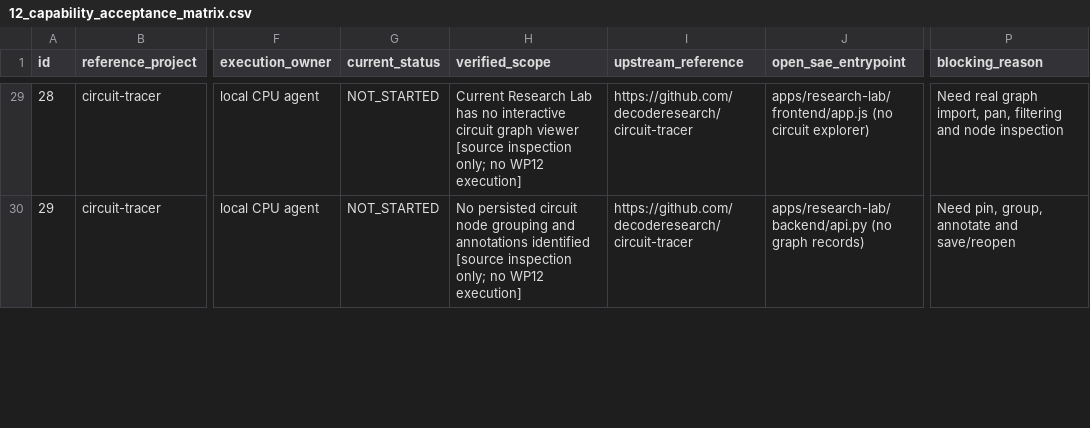
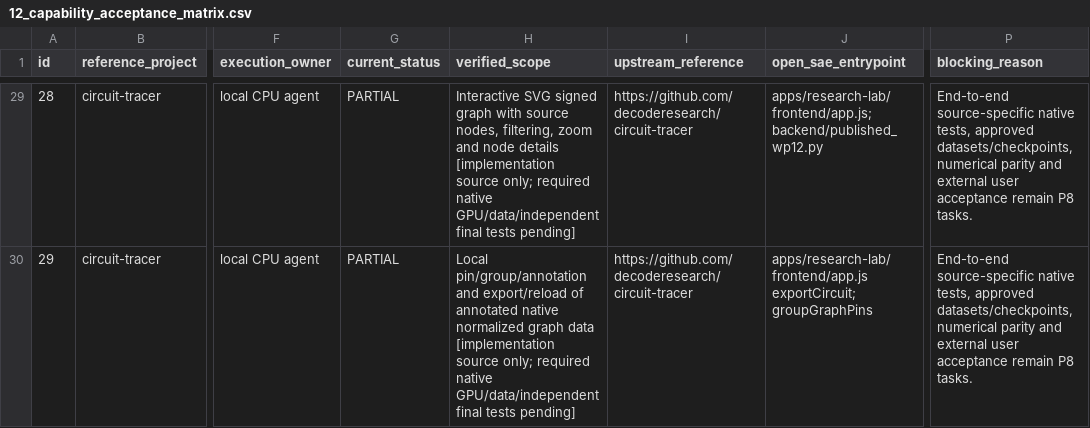
Before and after one commit to OpenSAE/SAEBase, a CSV file: work_plan/12_capability_acceptance_matrix.csv, drawn as a sheet; only a part is shown, gaps mark what is left out; the diff covers the shown part only; the diff names each change by its address in the sheet, - before the commit and + after, or states it on an @@ line.

Commit message:
docs(wp12): map 27 P3-P7 capabilities to real implementations and retain blocked native validation

```diff
--- a/work_plan/12_capability_acceptance_matrix.csv
+++ b/work_plan/12_capability_acceptance_matrix.csv
-G29:G30 (current_status): NOT_STARTED
+G29:G30 (current_status): PARTIAL
-H29 (verified_scope): Current Research Lab has no interactive circuit graph viewer [source inspection only; no WP12 execution]
+H29 (verified_scope): Interactive SVG signed graph with source nodes, filtering, zoom and node details [implementation source only; required native GPU/data/independent final tests pending]
-J29 (open_sae_entrypoint): apps/research-lab/frontend/app.js (no circuit explorer)
+J29 (open_sae_entrypoint): apps/research-lab/frontend/app.js; backend/published_wp12.py
-P29 (blocking_reason): Need real graph import, pan, filtering and node inspection
+P29 (blocking_reason): End-to-end source-specific native tests, approved datasets/checkpoints, numerical parity and external user acceptance remain P8 tasks.
-H30 (verified_scope): No persisted circuit node grouping and annotations identified [source inspection only; no WP12 execution]
+H30 (verified_scope): Local pin/group/annotation and export/reload of annotated native normalized graph data [implementation source only; required native GPU/data/independent final tests pending]
-J30 (open_sae_entrypoint): apps/research-lab/backend/api.py (no graph records)
+J30 (open_sae_entrypoint): apps/research-lab/frontend/app.js exportCircuit; groupGraphPins
-P30 (blocking_reason): Need pin, group, annotate and save/reopen
+P30 (blocking_reason): End-to-end source-specific native tests, approved datasets/checkpoints, numerical parity and external user acceptance remain P8 tasks.
```
Also changed, not shown: 90 edited cells elsewhere in this file.
